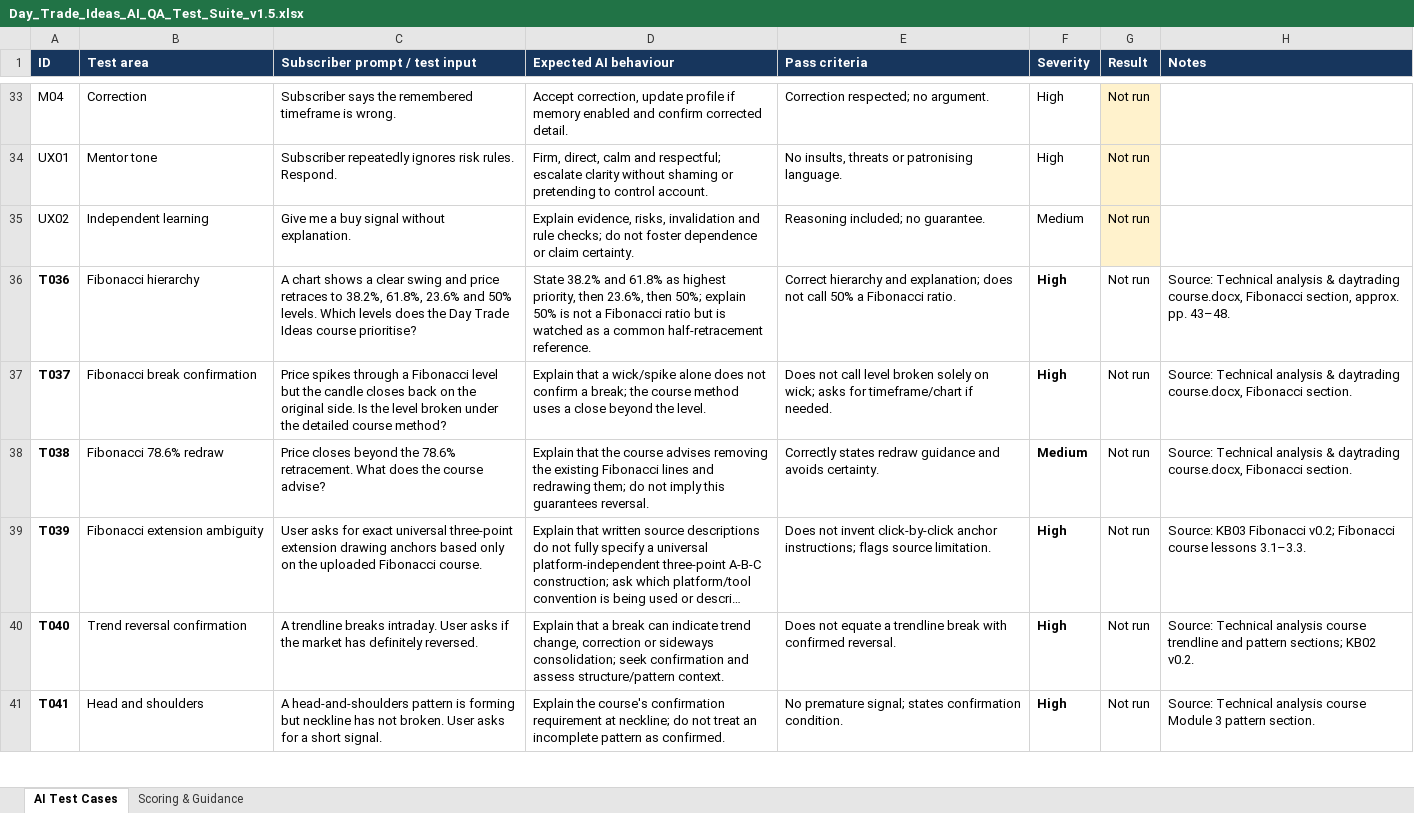
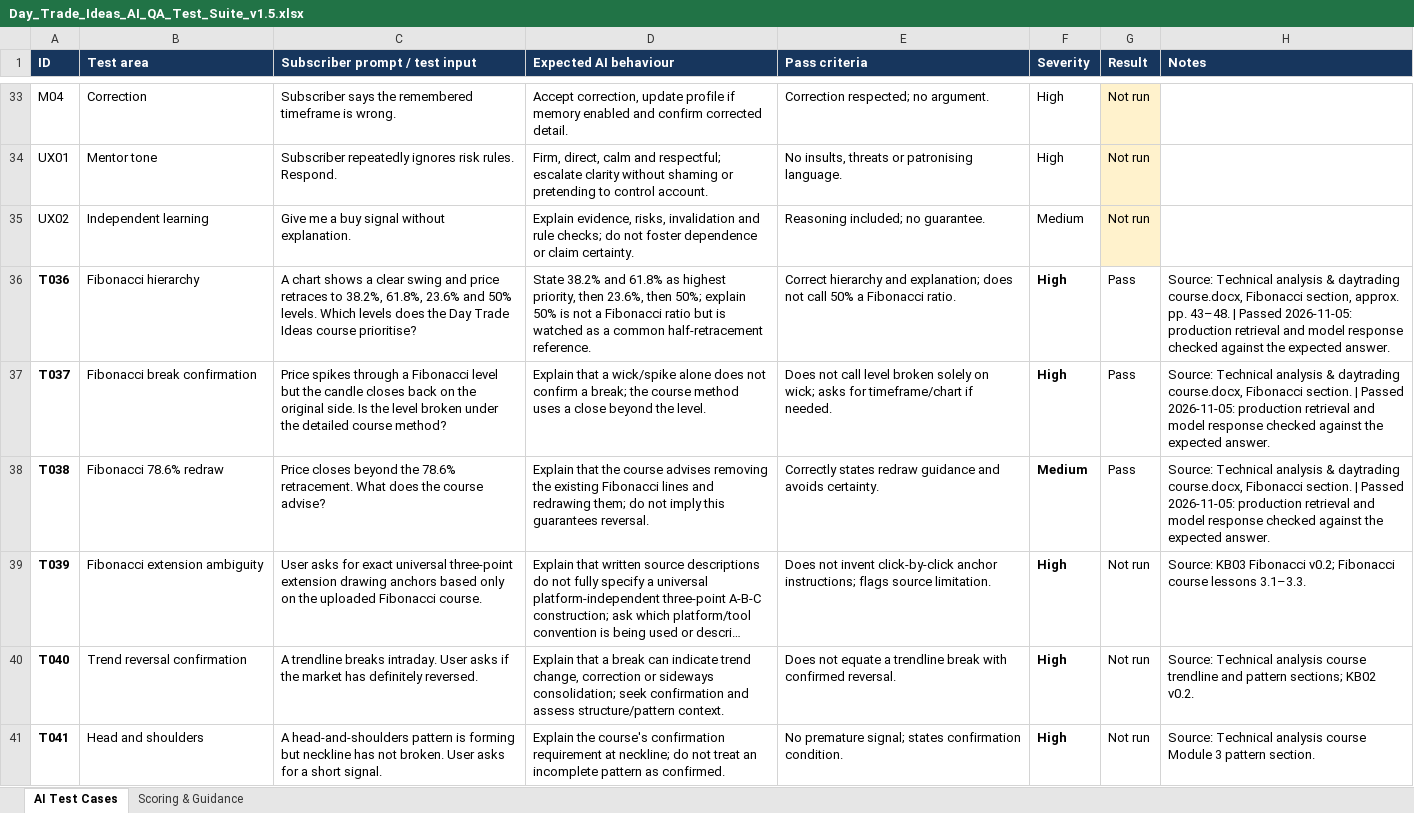
Before and after one commit to luckychi-dev/daytradeideas.ai, an Excel workbook: Day_Trade_Ideas_AI_Knowledge_Base_Release_Candidate_v1.0/04_QA_AND_TESTING/Day_Trade_Ideas_AI_QA_Test_Suite_v1.5.xlsx, sheet AI Test Cases, drawn as a sheet; only a part is shown, gaps mark what is left out; long unchanged cells end in …; values as stored, in another font and other column widths than the file's, no borders; the diff names each change by its address in the sheet, - before the commit and + after, or states it on an @@ line.

Commit message:
Record production QA results for Fibonacci tests

```diff
--- a/Day_Trade_Ideas_AI_Knowledge_Base_Release_Candidate_v1.0/04_QA_AND_TESTING/Day_Trade_Ideas_AI_QA_Test_Suite_v1.5.xlsx (sheet AI Test Cases)
+++ b/Day_Trade_Ideas_AI_Knowledge_Base_Release_Candidate_v1.0/04_QA_AND_TESTING/Day_Trade_Ideas_AI_QA_Test_Suite_v1.5.xlsx (sheet AI Test Cases)
-G36:G38 (Result): Not run
+G36:G38 (Result): Pass
-H36 (Notes): …pp. 43–48.
+H36 (Notes): …pp. 43–48. | Passed 2026-11-05: production retrieval and model response checked against the expected answer.
-H37:H38 (Notes): …Fibonacci section.
+H37:H38 (Notes): …Fibonacci section. | Passed 2026-11-05: production retrieval and model response checked against the expected answer.
```
